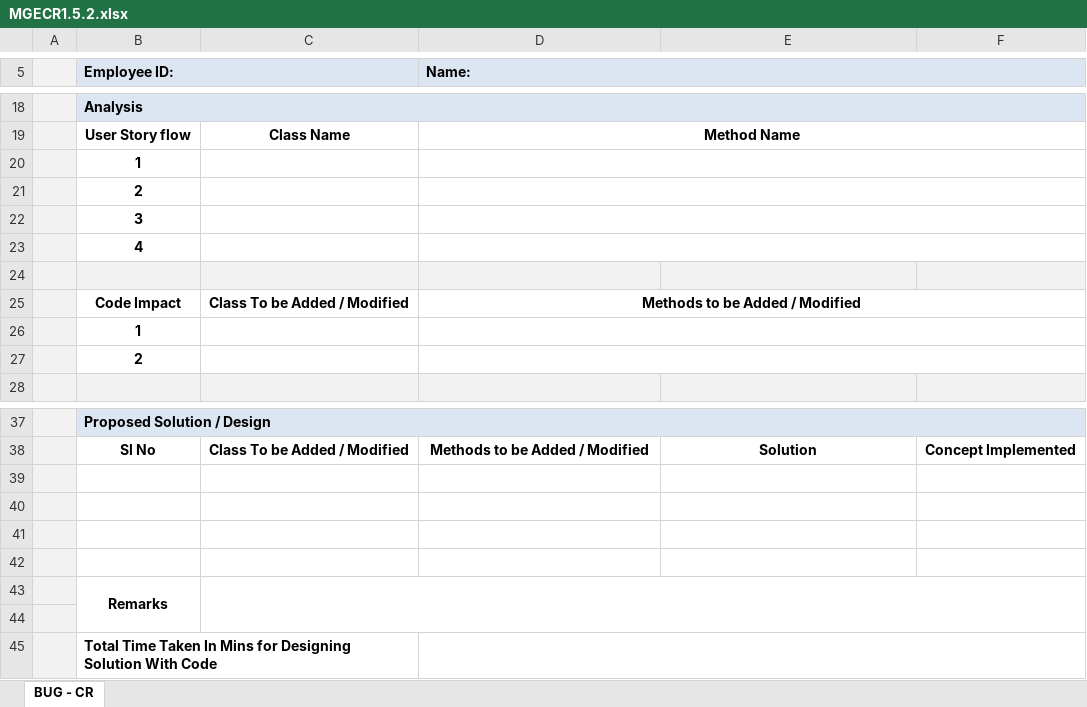
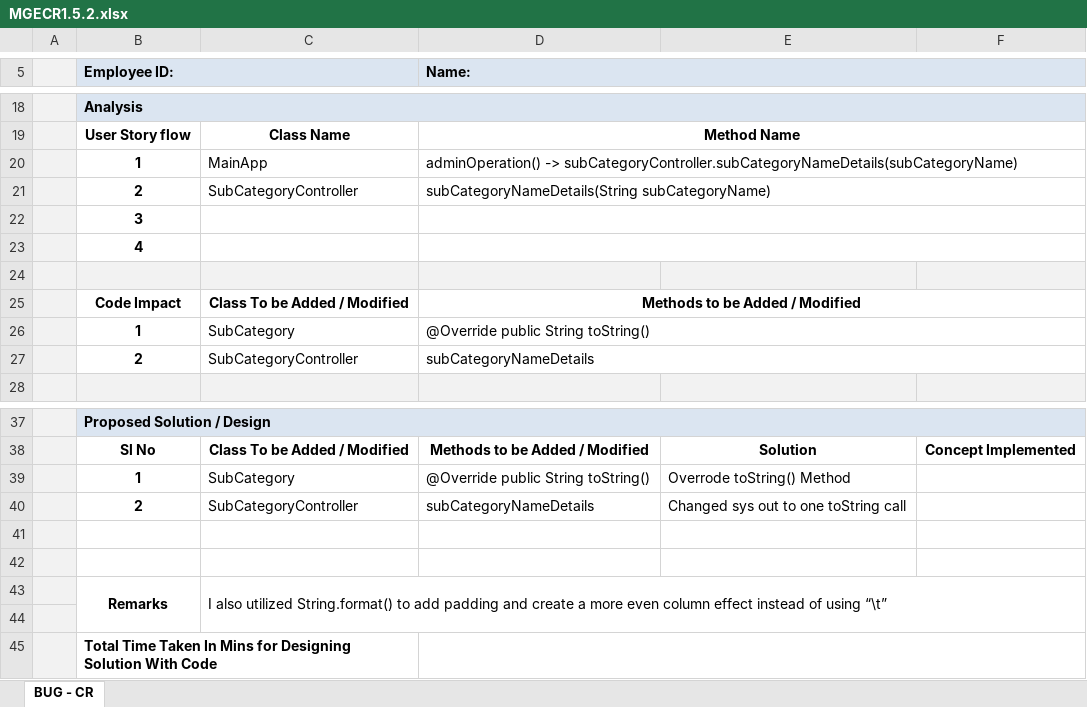
Before and after one commit to cldaly/OnlineRetailProjectMaintenance, an Excel workbook: Online Retail Project Modules/Module 2/MGECR1.5/MGECR1.5.2.xlsx, sheet BUG - CR, drawn as a sheet; only a part is shown, gaps mark what is left out; values as stored, in another font and other column widths than the file's, no borders; charts and pictures not drawn; removed rows and columns are numbered as before the commit, all else as after; the diff names each change by its address in the sheet, - before the commit and + after, or states it on an @@ line.

```diff
--- a/Online Retail Project Modules/Module 2/MGECR1.5/MGECR1.5.2.xlsx (sheet BUG - CR)
+++ b/Online Retail Project Modules/Module 2/MGECR1.5/MGECR1.5.2.xlsx (sheet BUG - CR)
-row 20:  | 1
-row 21:  | 2
+row 20:  | 1 | MainApp | adminOperation() -> subCategoryController.subCategoryNameDetails(subCategoryName)
+row 21:  | 2 | SubCategoryController | subCategoryNameDetails(String subCategoryName)
-row 26:  | 1
-row 27:  | 2
+row 26:  | 1 | SubCategory | @Override public String toString()
+row 27:  | 2 | SubCategoryController | subCategoryNameDetails
+row 39:  | 1 | SubCategory | @Override public String toString() | Overrode toString() Method
+row 40:  | 2 | SubCategoryController | subCategoryNameDetails | Changed sys out to one toString call
-row 43: (empty)
+row 43:  | Remarks | I also utilized String.format() to add padding and create a more even column effect instead of using “\t”
+B43:B44 merged
+C43:F44 merged
-row 42: (empty)
-row 43:  | Remarks
```
Also changed, not shown: charts or pictures, Online Retail Project Modules/Module 2/MGEBUG1.7/MGEBUG1.7.2 - V.1.xlsx, Online Retail Project Modules/Module 2/MGEBUG1.8/MGEBUG1.8.2 - V.1.xlsx, 42 other files.
